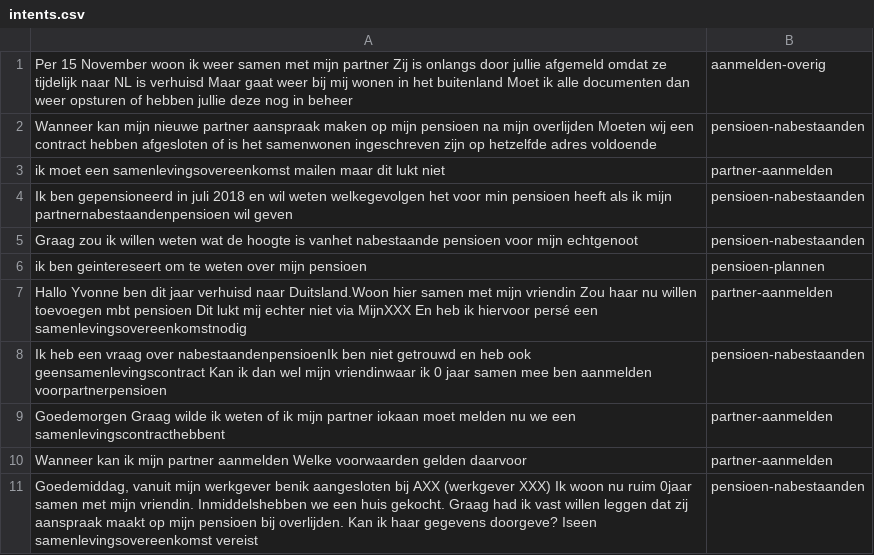
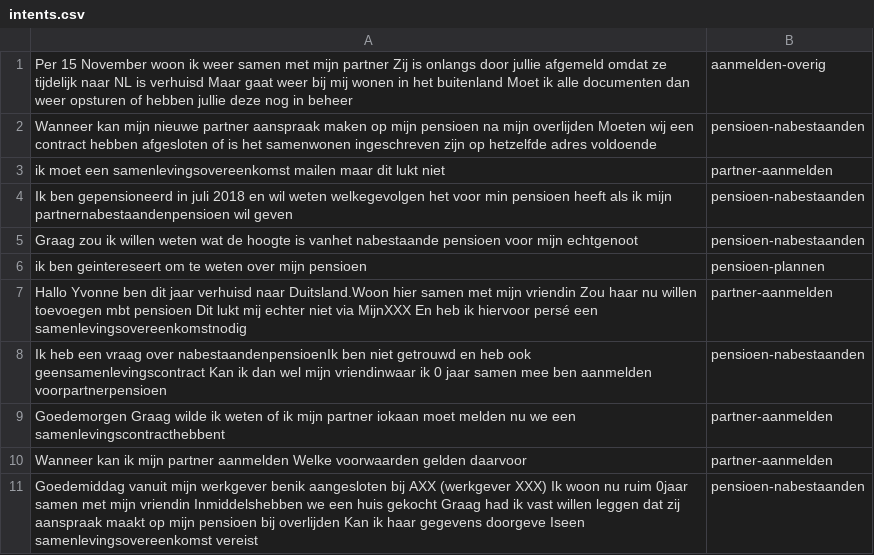
Before and after one commit to irpk/conversation-starter, a CSV file: training/intents.csv, drawn as a sheet.

Commit message:
Update intents.csv

```diff
--- a/training/intents.csv
+++ b/training/intents.csv
@@ -10,2 +10,2 @@
 "Wanneer kan ik mijn partner aanmelden Welke voorwaarden gelden daarvoor","partner-aanmelden"
-"Goedemiddag, vanuit mijn werkgever benik aangesloten bij AXX (werkgever XXX) Ik woon nu ruim 0jaar samen met mijn vriendin. Inmiddelshebben we een huis gekocht. Graag had ik vast willen leggen dat zij aanspraak maakt op mijn pensioen bij overlijden. Kan ik haar gegevens doorgeve? Iseen samenlevingsovereenkomst vereist","pensioen-nabestaanden"
+"Goedemiddag vanuit mijn werkgever benik aangesloten bij AXX (werkgever XXX) Ik woon nu ruim 0jaar samen met mijn vriendin Inmiddelshebben we een huis gekocht Graag had ik vast willen leggen dat zij aanspraak maakt op mijn pensioen bij overlijden Kan ik haar gegevens doorgeve Iseen samenlevingsovereenkomst vereist","pensioen-nabestaanden"
```
